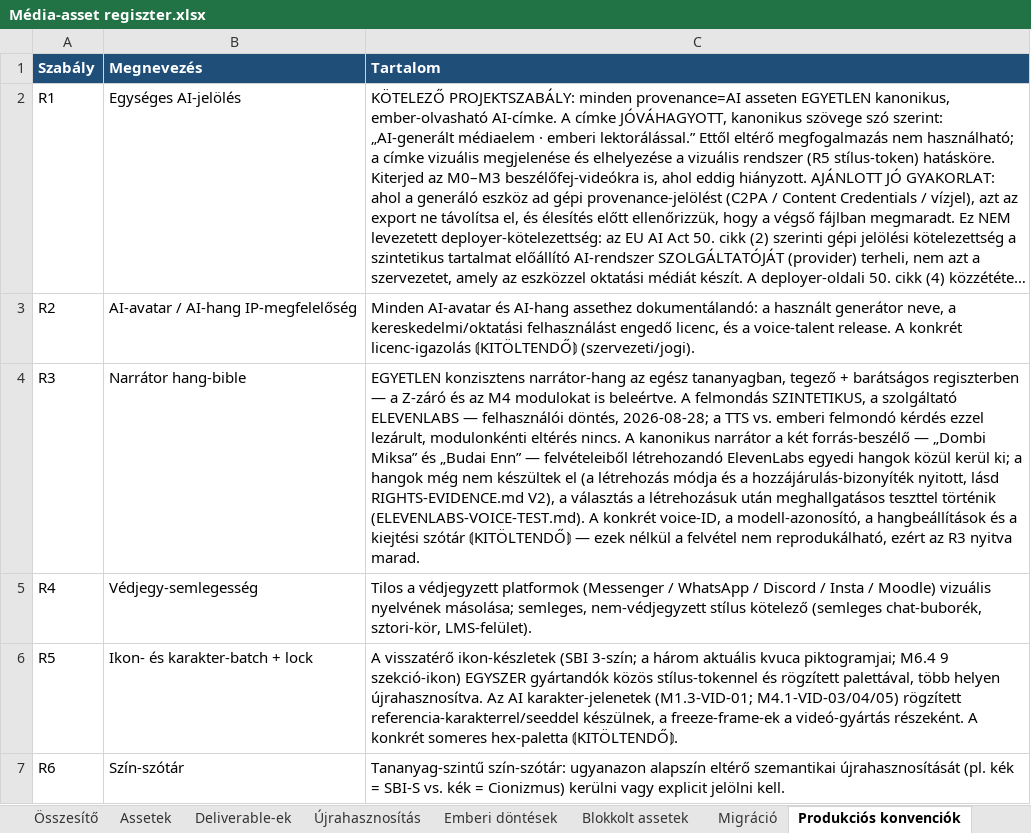
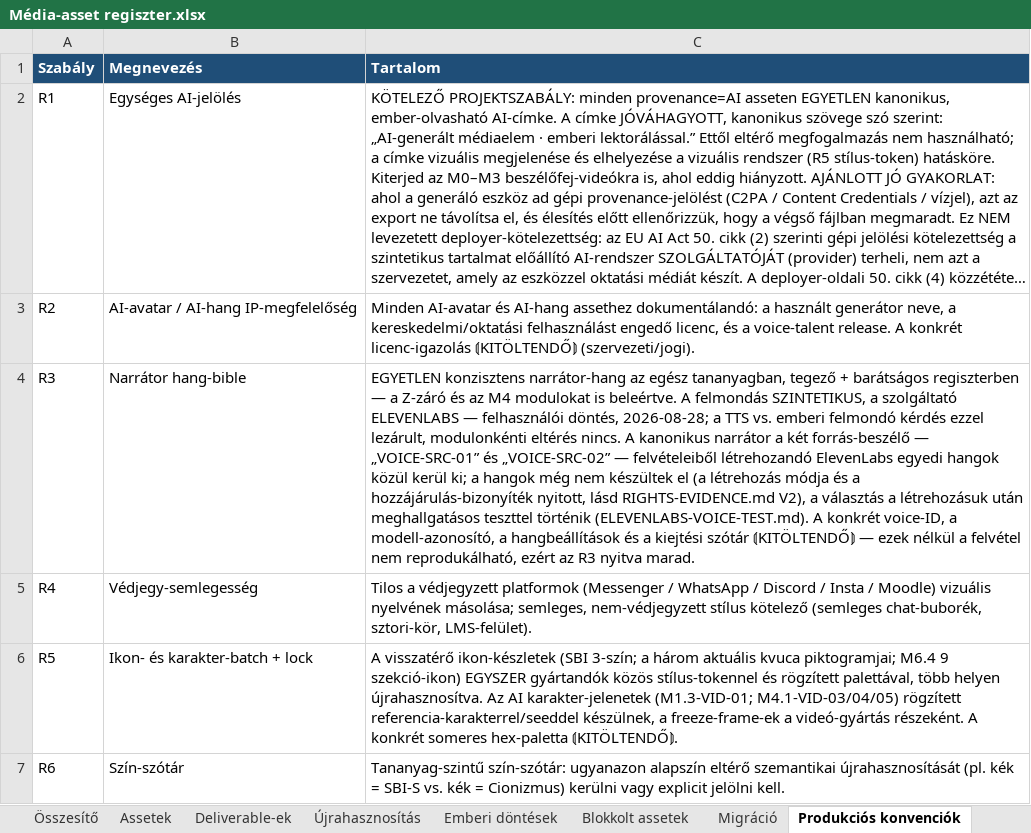
Before and after one commit to hasomerhacairhu/modszertani-kepzes, an Excel workbook: 02 Tervezet/Média-assetek/Média-asset regiszter.xlsx, sheet Produkciós konvenciók, drawn as a sheet; only a part is shown; long unchanged cells end in …; values as stored, in another font and other column widths than the file's, no borders; the diff names each change by its address in the sheet, - before the commit and + after, or states it on an @@ line.

```diff
--- a/02 Tervezet/Média-assetek/Média-asset regiszter.xlsx (sheet Produkciós konvenciók)
+++ b/02 Tervezet/Média-assetek/Média-asset regiszter.xlsx (sheet Produkciós konvenciók)
-C4 (Tartalom): …forrás-beszélő — „Dombi Miksa” és „Budai Enn” — felvételeiből…
+C4 (Tartalom): …forrás-beszélő — „VOICE-SRC-01” és „VOICE-SRC-02” — felvételeiből…
```
Also changed, not shown: sheet Deliverable-ek, sheet Assetek, sheet Blokkolt assetek, sheet Újrahasznosítás, 52 other files.
